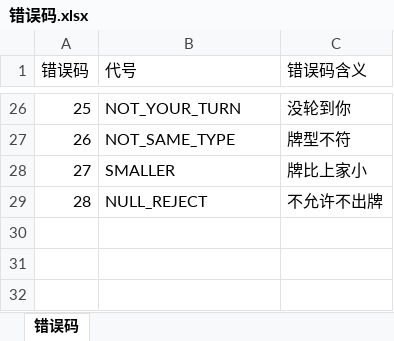
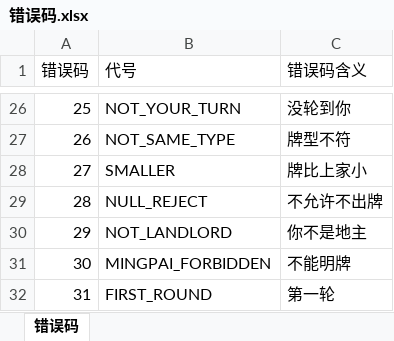
Before and after one commit to wcyfd/doudizhu-server, an Excel workbook: protocol/错误码.xlsx, sheet 错误码, drawn as a sheet; only a part is shown, gaps mark what is left out; values as stored, in another font and other column widths than the file's, no borders; the diff names each change by its address in the sheet, - before the commit and + after, or states it on an @@ line.

```diff
--- a/protocol/错误码.xlsx (sheet 错误码)
+++ b/protocol/错误码.xlsx (sheet 错误码)
+row 30: 29 | NOT_LANDLORD | 你不是地主
+row 31: 30 | MINGPAI_FORBIDDEN | 不能明牌
+row 32: 31 | FIRST_ROUND | 第一轮
```
Also changed, not shown: 30 other files.
